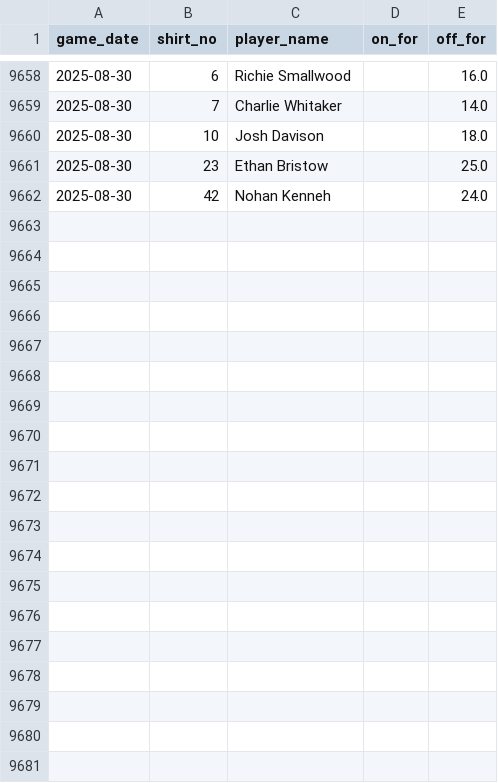
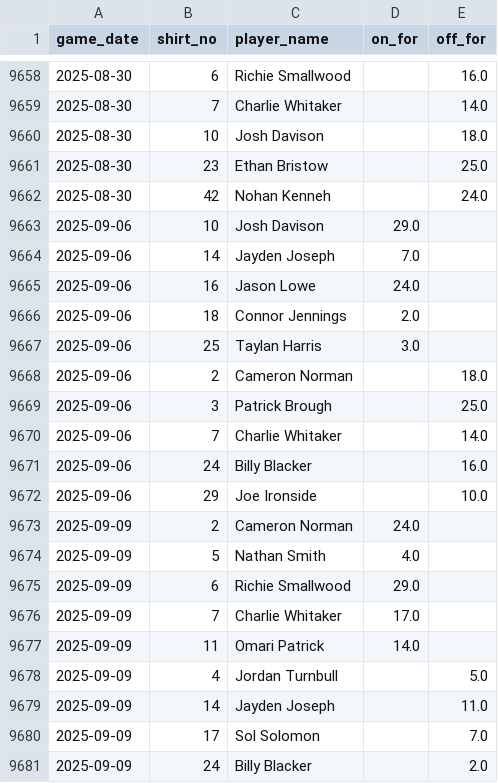
Before and after one commit to petebrown/data-updater, a CSV file: data/subs.csv, drawn as a sheet; only a part is shown, gaps mark what is left out; the diff covers the shown part only.

```diff
--- a/data/subs.csv
+++ b/data/subs.csv
@@ -9662 +9662,20 @@ game_date,shirt_no,player_name,on_for,off_for
 2025-08-30,42,Nohan Kenneh,,24.0
+2025-09-06,10,Josh Davison,29.0,
+2025-09-06,14,Jayden Joseph,7.0,
+2025-09-06,16,Jason Lowe,24.0,
+2025-09-06,18,Connor Jennings,2.0,
+2025-09-06,25,Taylan Harris,3.0,
+2025-09-06,2,Cameron Norman,,18.0
+2025-09-06,3,Patrick Brough,,25.0
+2025-09-06,7,Charlie Whitaker,,14.0
+2025-09-06,24,Billy Blacker,,16.0
+2025-09-06,29,Joe Ironside,,10.0
+2025-09-09,2,Cameron Norman,24.0,
+2025-09-09,5,Nathan Smith,4.0,
+2025-09-09,6,Richie Smallwood,29.0,
+2025-09-09,7,Charlie Whitaker,17.0,
+2025-09-09,11,Omari Patrick,14.0,
+2025-09-09,4,Jordan Turnbull,,5.0
+2025-09-09,14,Jayden Joseph,,11.0
+2025-09-09,17,Sol Solomon,,7.0
+2025-09-09,24,Billy Blacker,,2.0
```
Also changed, not shown: 11 added rows elsewhere in this file, data/goals.csv, data/results.csv, 3 other files.
